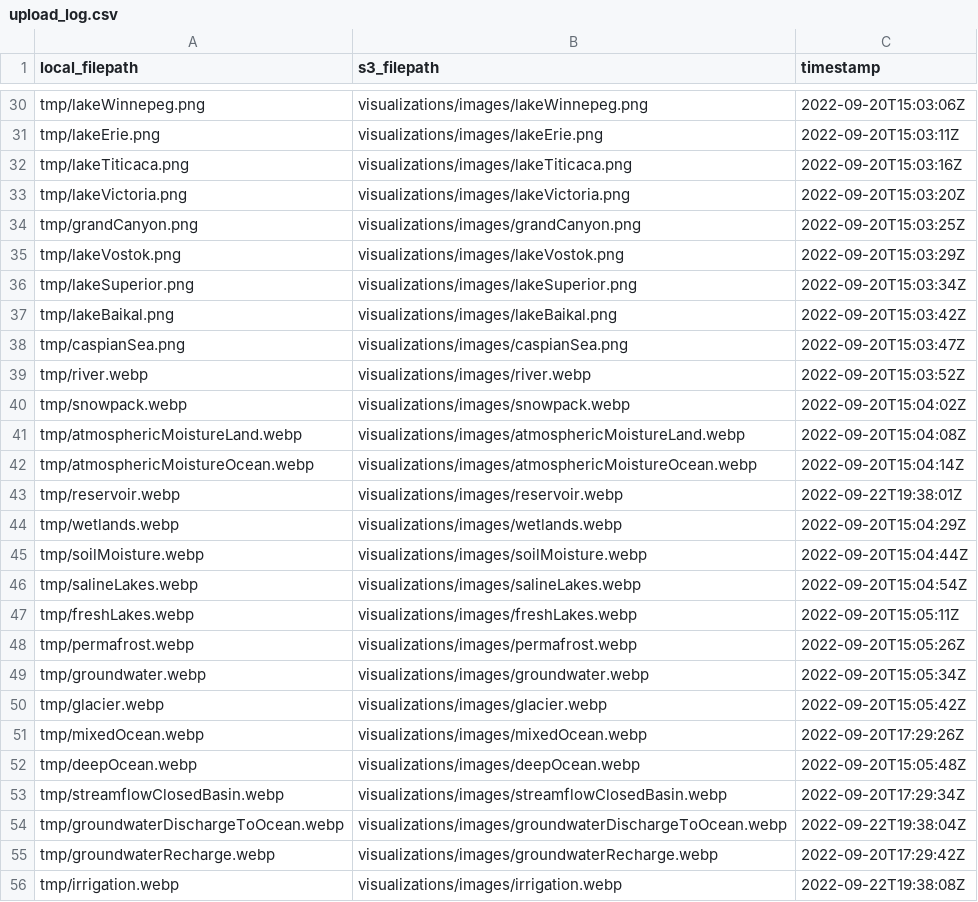
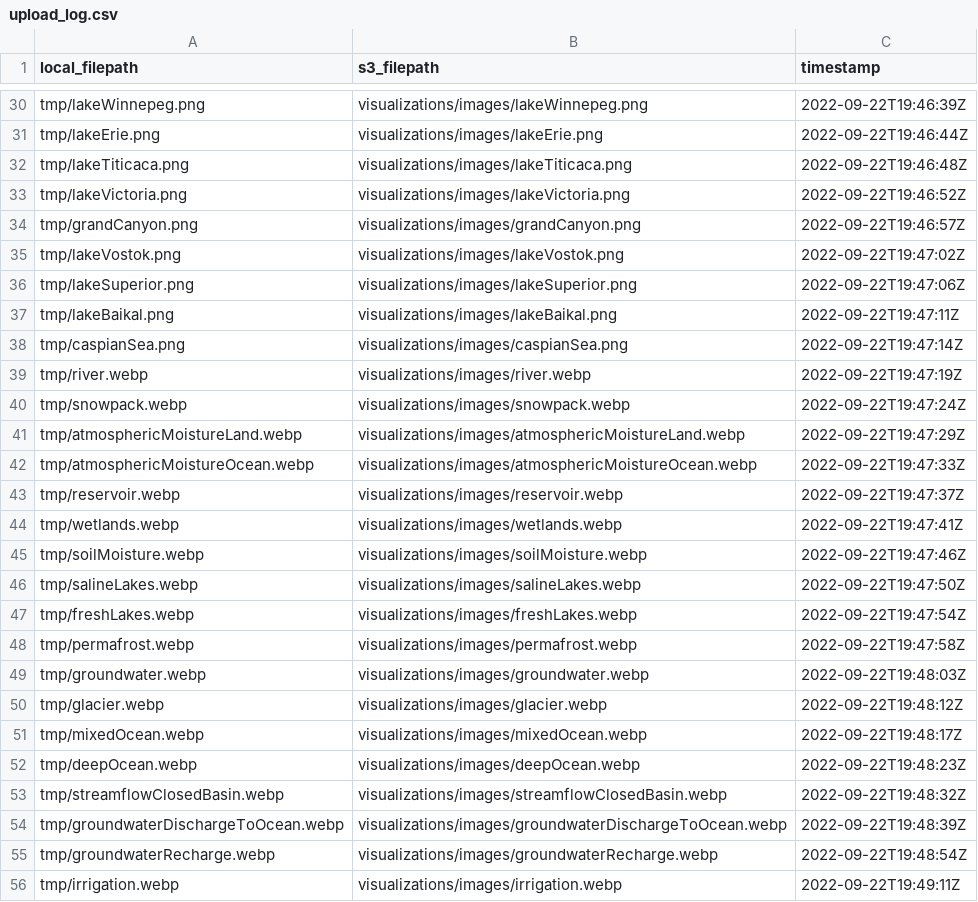
Before and after one commit to DOI-USGS/pools-and-fluxes, a CSV file: out/upload_log.csv, drawn as a sheet; only a part is shown, gaps mark what is left out; the diff covers the shown part only; the diff names each change by its address in the sheet, - before the commit and + after, or states it on an @@ line.

```diff
--- a/out/upload_log.csv
+++ b/out/upload_log.csv
-C30 (timestamp): 2022-09-20T15:03:06Z
+C30 (timestamp): 2022-09-22T19:46:39Z
-C31 (timestamp): 2022-09-20T15:03:11Z
+C31 (timestamp): 2022-09-22T19:46:44Z
-C32 (timestamp): 2022-09-20T15:03:16Z
+C32 (timestamp): 2022-09-22T19:46:48Z
-C33 (timestamp): 2022-09-20T15:03:20Z
+C33 (timestamp): 2022-09-22T19:46:52Z
-C34 (timestamp): 2022-09-20T15:03:25Z
+C34 (timestamp): 2022-09-22T19:46:57Z
-C35 (timestamp): 2022-09-20T15:03:29Z
+C35 (timestamp): 2022-09-22T19:47:02Z
-C36 (timestamp): 2022-09-20T15:03:34Z
+C36 (timestamp): 2022-09-22T19:47:06Z
-C37 (timestamp): 2022-09-20T15:03:42Z
+C37 (timestamp): 2022-09-22T19:47:11Z
-C38 (timestamp): 2022-09-20T15:03:47Z
+C38 (timestamp): 2022-09-22T19:47:14Z
-C39 (timestamp): 2022-09-20T15:03:52Z
+C39 (timestamp): 2022-09-22T19:47:19Z
-C40 (timestamp): 2022-09-20T15:04:02Z
+C40 (timestamp): 2022-09-22T19:47:24Z
-C41 (timestamp): 2022-09-20T15:04:08Z
+C41 (timestamp): 2022-09-22T19:47:29Z
-C42 (timestamp): 2022-09-20T15:04:14Z
+C42 (timestamp): 2022-09-22T19:47:33Z
-C43 (timestamp): 2022-09-22T19:38:01Z
+C43 (timestamp): 2022-09-22T19:47:37Z
-C44 (timestamp): 2022-09-20T15:04:29Z
+C44 (timestamp): 2022-09-22T19:47:41Z
-C45 (timestamp): 2022-09-20T15:04:44Z
+C45 (timestamp): 2022-09-22T19:47:46Z
-C46 (timestamp): 2022-09-20T15:04:54Z
+C46 (timestamp): 2022-09-22T19:47:50Z
-C47 (timestamp): 2022-09-20T15:05:11Z
+C47 (timestamp): 2022-09-22T19:47:54Z
-C48 (timestamp): 2022-09-20T15:05:26Z
+C48 (timestamp): 2022-09-22T19:47:58Z
-C49 (timestamp): 2022-09-20T15:05:34Z
+C49 (timestamp): 2022-09-22T19:48:03Z
-C50 (timestamp): 2022-09-20T15:05:42Z
+C50 (timestamp): 2022-09-22T19:48:12Z
-C51 (timestamp): 2022-09-20T17:29:26Z
+C51 (timestamp): 2022-09-22T19:48:17Z
-C52 (timestamp): 2022-09-20T15:05:48Z
+C52 (timestamp): 2022-09-22T19:48:23Z
-C53 (timestamp): 2022-09-20T17:29:34Z
+C53 (timestamp): 2022-09-22T19:48:32Z
-C54 (timestamp): 2022-09-22T19:38:04Z
+C54 (timestamp): 2022-09-22T19:48:39Z
-C55 (timestamp): 2022-09-20T17:29:42Z
+C55 (timestamp): 2022-09-22T19:48:54Z
-C56 (timestamp): 2022-09-22T19:38:08Z
+C56 (timestamp): 2022-09-22T19:49:11Z
```
Also changed, not shown: 45 edited cells elsewhere in this file.
